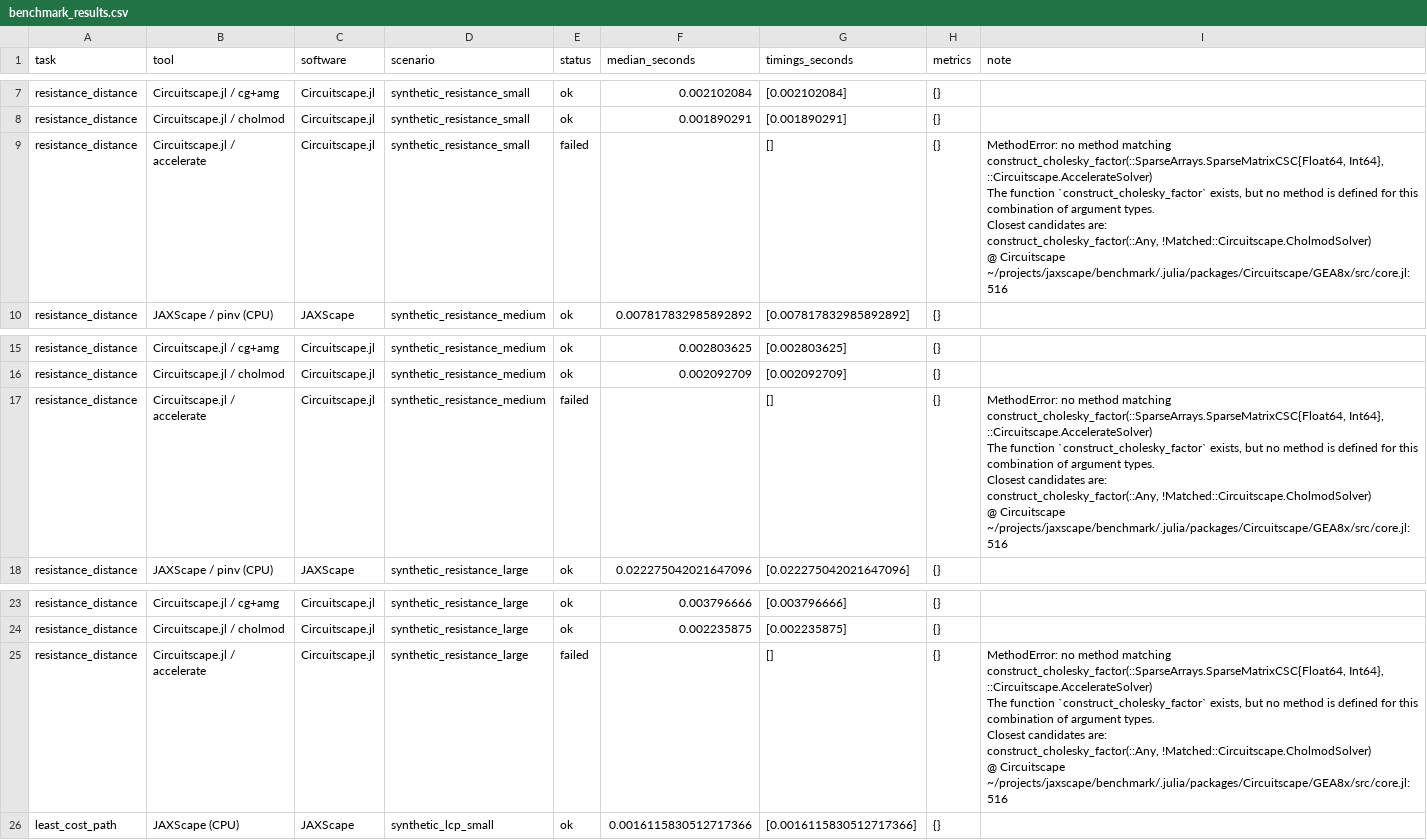
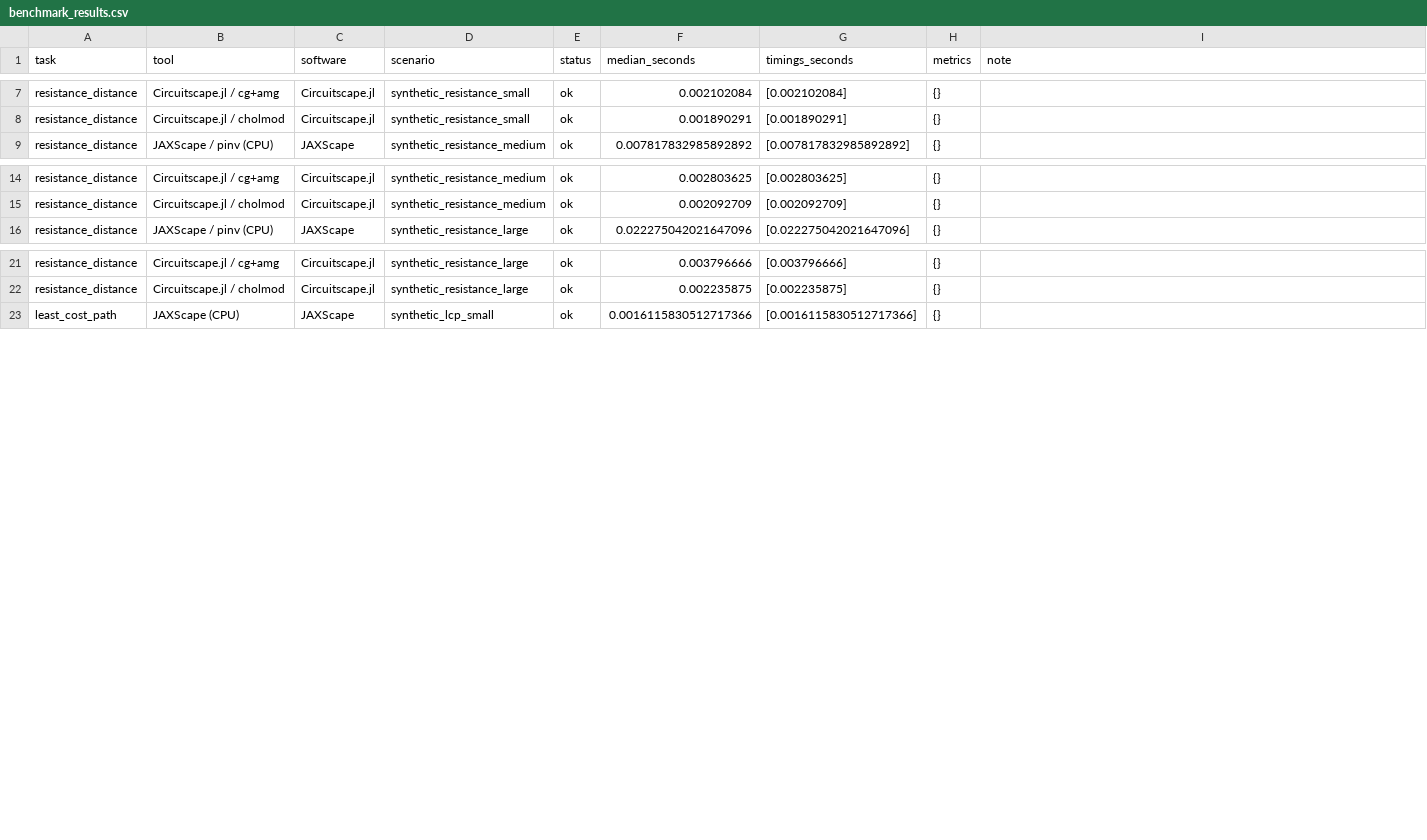
Before and after one commit to vboussange/jaxscape, a CSV file: benchmark/results/benchmark_results.csv, drawn as a sheet; only a part is shown, gaps mark what is left out.

Commit message:
improved benchmark

```diff
--- a/benchmark/results/benchmark_results.csv
+++ b/benchmark/results/benchmark_results.csv
@@ -8,9 +8,2 @@ resistance_distance,Circuitscape.jl / cg+amg,Circuitscape.jl,synthetic_resistanc
 resistance_distance,Circuitscape.jl / cholmod,Circuitscape.jl,synthetic_resistance_small,ok,0.001890291,[0.001890291],{},
-resistance_distance,Circuitscape.jl / accelerate,Circuitscape.jl,synthetic_resistance_small,failed,,[],{},"MethodError: no method matching construct_cholesky_factor(::SparseArrays.SparseMatrixCSC{Float64, Int64}, ::Circuitscape.AccelerateSolver)
-The function `construct_cholesky_factor` exists, but no method is defined for this combination of argument types.
-
-Closest candidates are:
-  construct_cholesky_factor(::Any, !Matched::Circuitscape.CholmodSolver)
-   @ Circuitscape ~/projects/jaxscape/benchmark/.julia/packages/Circuitscape/GEA8x/src/core.jl:516
-"
 resistance_distance,JAXScape / pinv (CPU),JAXScape,synthetic_resistance_medium,ok,0.007817832985892892,[0.007817832985892892],{},
@@ -22,9 +15,2 @@ resistance_distance,Circuitscape.jl / cg+amg,Circuitscape.jl,synthetic_resistanc
 resistance_distance,Circuitscape.jl / cholmod,Circuitscape.jl,synthetic_resistance_medium,ok,0.002092709,[0.002092709],{},
-resistance_distance,Circuitscape.jl / accelerate,Circuitscape.jl,synthetic_resistance_medium,failed,,[],{},"MethodError: no method matching construct_cholesky_factor(::SparseArrays.SparseMatrixCSC{Float64, Int64}, ::Circuitscape.AccelerateSolver)
-The function `construct_cholesky_factor` exists, but no method is defined for this combination of argument types.
-
-Closest candidates are:
-  construct_cholesky_factor(::Any, !Matched::Circuitscape.CholmodSolver)
-   @ Circuitscape ~/projects/jaxscape/benchmark/.julia/packages/Circuitscape/GEA8x/src/core.jl:516
-"
 resistance_distance,JAXScape / pinv (CPU),JAXScape,synthetic_resistance_large,ok,0.022275042021647096,[0.022275042021647096],{},
@@ -36,9 +22,2 @@ resistance_distance,Circuitscape.jl / cg+amg,Circuitscape.jl,synthetic_resistanc
 resistance_distance,Circuitscape.jl / cholmod,Circuitscape.jl,synthetic_resistance_large,ok,0.002235875,[0.002235875],{},
-resistance_distance,Circuitscape.jl / accelerate,Circuitscape.jl,synthetic_resistance_large,failed,,[],{},"MethodError: no method matching construct_cholesky_factor(::SparseArrays.SparseMatrixCSC{Float64, Int64}, ::Circuitscape.AccelerateSolver)
-The function `construct_cholesky_factor` exists, but no method is defined for this combination of argument types.
-
-Closest candidates are:
-  construct_cholesky_factor(::Any, !Matched::Circuitscape.CholmodSolver)
-   @ Circuitscape ~/projects/jaxscape/benchmark/.julia/packages/Circuitscape/GEA8x/src/core.jl:516
-"
 least_cost_path,JAXScape (CPU),JAXScape,synthetic_lcp_small,ok,0.0016115830512717366,[0.0016115830512717366],{},
```
Also changed, not shown: 12 other files.
